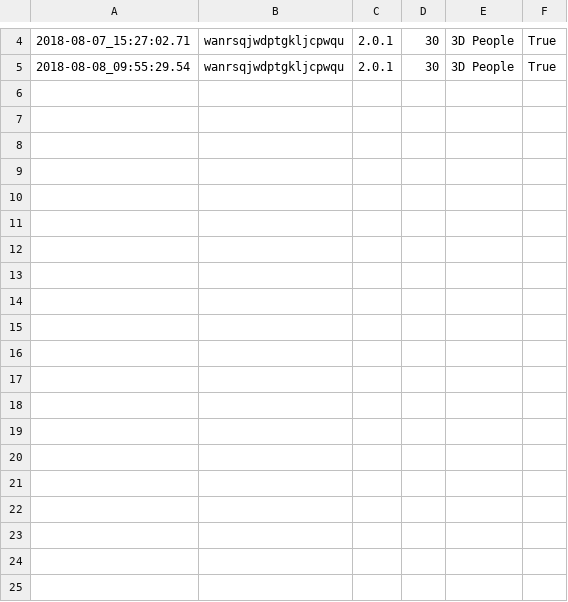
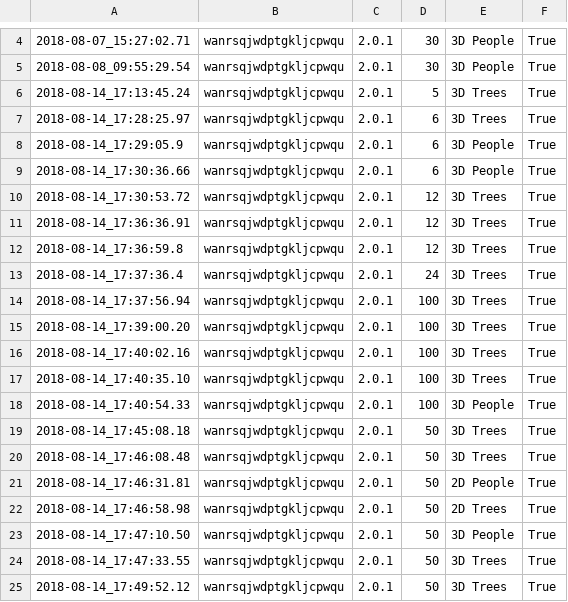
Before and after one commit to tmwarchitecture/PCPA_TOOLS, a CSV file: data/raw/1808_blocks-Populate.csv, drawn as a sheet; only a part is shown, gaps mark what is left out; the diff names each change by its address in the sheet, - before the commit and + after, or states it on an @@ line.

Commit message:
Update
populate and stair2

```diff
--- a/data/raw/1808_blocks-Populate.csv
+++ b/data/raw/1808_blocks-Populate.csv
+row 6: 2018-08-14_17:13:45.24 | wanrsqjwdptgkljcpwqu | 2.0.1 | 5 | 3D Trees | True
+row 7: 2018-08-14_17:28:25.97 | wanrsqjwdptgkljcpwqu | 2.0.1 | 6 | 3D Trees | True
+row 8: 2018-08-14_17:29:05.9 | wanrsqjwdptgkljcpwqu | 2.0.1 | 6 | 3D People | True
+row 9: 2018-08-14_17:30:36.66 | wanrsqjwdptgkljcpwqu | 2.0.1 | 6 | 3D People | True
+row 10: 2018-08-14_17:30:53.72 | wanrsqjwdptgkljcpwqu | 2.0.1 | 12 | 3D Trees | True
+row 11: 2018-08-14_17:36:36.91 | wanrsqjwdptgkljcpwqu | 2.0.1 | 12 | 3D Trees | True
+row 12: 2018-08-14_17:36:59.8 | wanrsqjwdptgkljcpwqu | 2.0.1 | 12 | 3D Trees | True
+row 13: 2018-08-14_17:37:36.4 | wanrsqjwdptgkljcpwqu | 2.0.1 | 24 | 3D Trees | True
+row 14: 2018-08-14_17:37:56.94 | wanrsqjwdptgkljcpwqu | 2.0.1 | 100 | 3D Trees | True
+row 15: 2018-08-14_17:39:00.20 | wanrsqjwdptgkljcpwqu | 2.0.1 | 100 | 3D Trees | True
+row 16: 2018-08-14_17:40:02.16 | wanrsqjwdptgkljcpwqu | 2.0.1 | 100 | 3D Trees | True
+row 17: 2018-08-14_17:40:35.10 | wanrsqjwdptgkljcpwqu | 2.0.1 | 100 | 3D Trees | True
+row 18: 2018-08-14_17:40:54.33 | wanrsqjwdptgkljcpwqu | 2.0.1 | 100 | 3D People | True
+row 19: 2018-08-14_17:45:08.18 | wanrsqjwdptgkljcpwqu | 2.0.1 | 50 | 3D Trees | True
+row 20: 2018-08-14_17:46:08.48 | wanrsqjwdptgkljcpwqu | 2.0.1 | 50 | 3D Trees | True
+row 21: 2018-08-14_17:46:31.81 | wanrsqjwdptgkljcpwqu | 2.0.1 | 50 | 2D People | True
+row 22: 2018-08-14_17:46:58.98 | wanrsqjwdptgkljcpwqu | 2.0.1 | 50 | 2D Trees | True
+row 23: 2018-08-14_17:47:10.50 | wanrsqjwdptgkljcpwqu | 2.0.1 | 50 | 3D People | True
+row 24: 2018-08-14_17:47:33.55 | wanrsqjwdptgkljcpwqu | 2.0.1 | 50 | 3D Trees | True
+row 25: 2018-08-14_17:49:52.12 | wanrsqjwdptgkljcpwqu | 2.0.1 | 50 | 3D Trees | True
```
Also changed, not shown: data/raw/1808_Architecture-ramp.csv, data/raw/1808_Drawing-Add Area Tag.csv, 9 other files.
